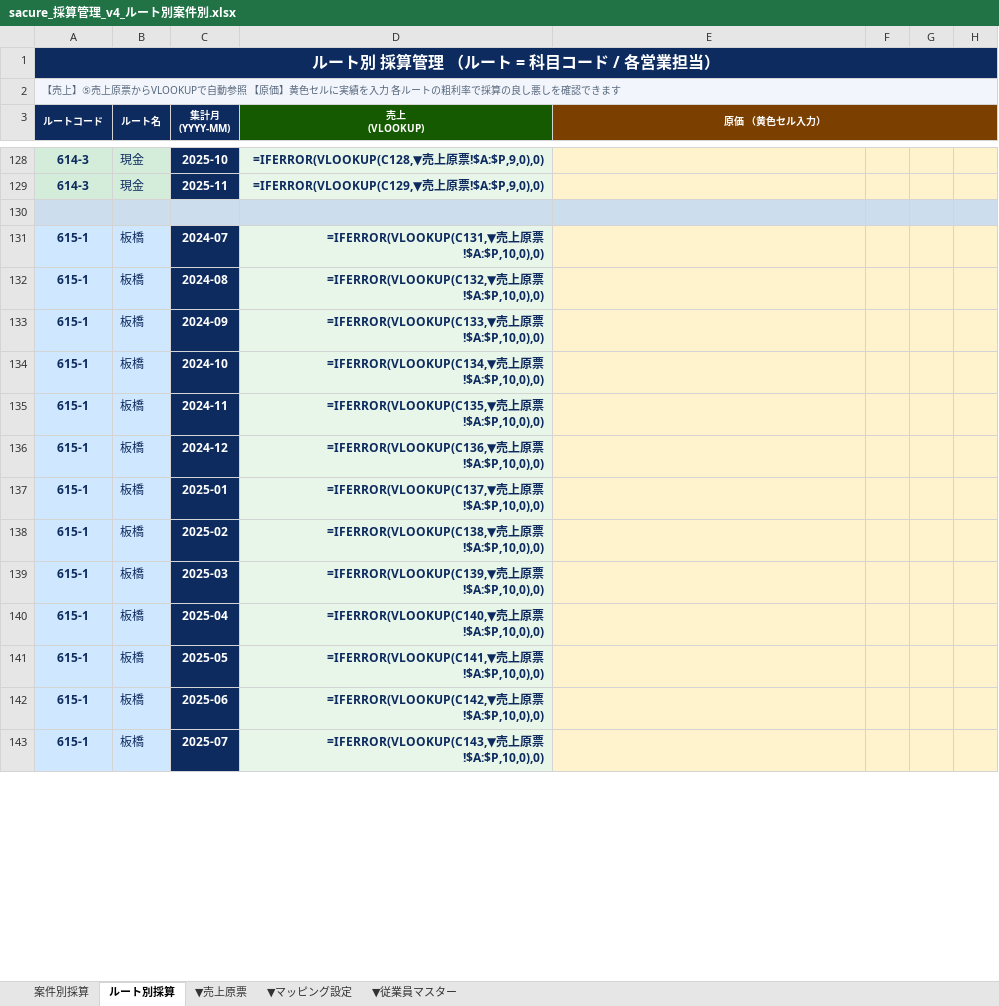
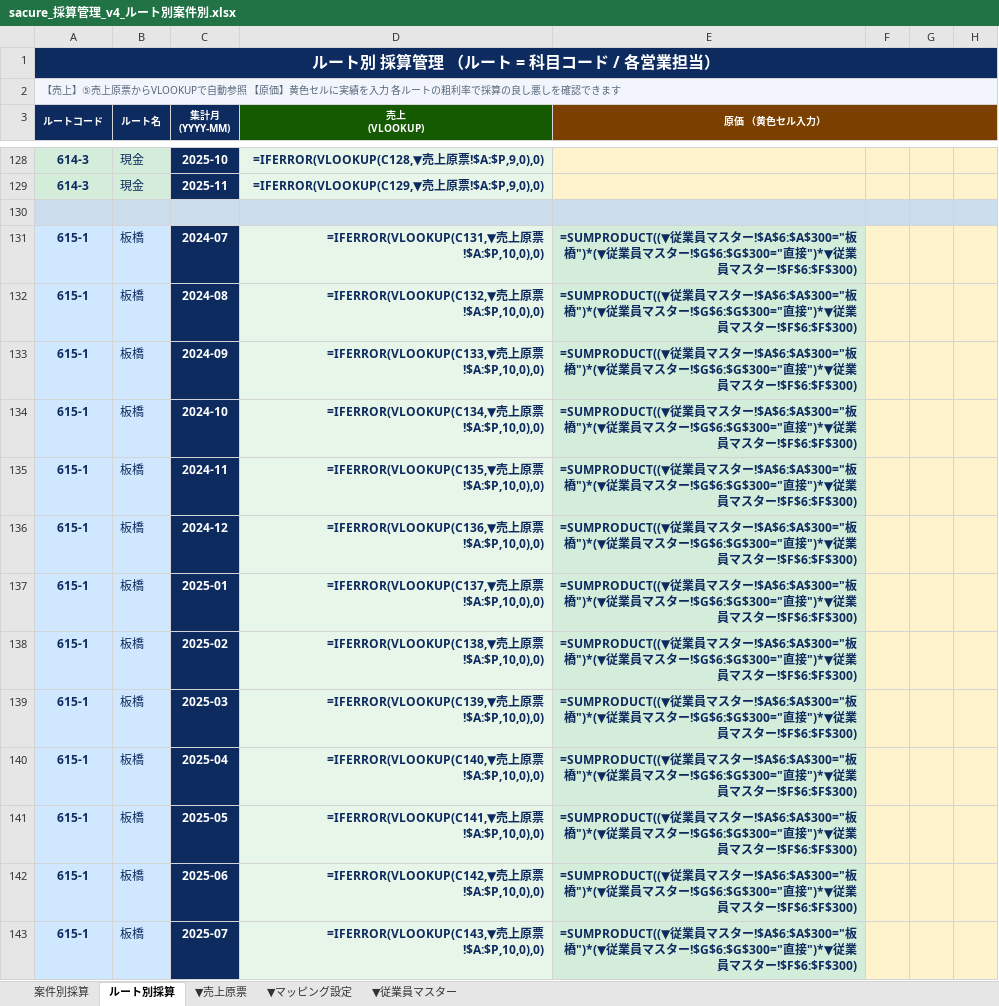
Before and after one commit to monomapblog-ui/sacure, an Excel workbook: sacure_採算管理_v4_ルート別案件別.xlsx, sheet ルート別採算, drawn as a sheet; only a part is shown, gaps mark what is left out; values as stored, in another font and other column widths than the file's, no borders; formulas without a stored value are shown as written; conditional formats not drawn; the diff covers the shown part only; the diff names each change by its address in the sheet, - before the commit and + after, or states it on an @@ line.

```diff
--- a/sacure_採算管理_v4_ルート別案件別.xlsx (sheet ルート別採算)
+++ b/sacure_採算管理_v4_ルート別案件別.xlsx (sheet ルート別採算)
-E131:E143 (原価 （黄色セル入力）): (empty)
+E131:E143 (原価 （黄色セル入力）): =SUMPRODUCT((▼従業員マスター!$A$6:$A$300="板橋")*(▼従業員マスター!$G$6:$G$300="直接")*▼従業員マスター!$F$6:$F$300)
-E131:E143 fill: #FFF3CD
+E131:E143 fill: #D4EDDA
```
Also changed, not shown: 55 edited cells and cell formats elsewhere in this sheet, 1 other file.
